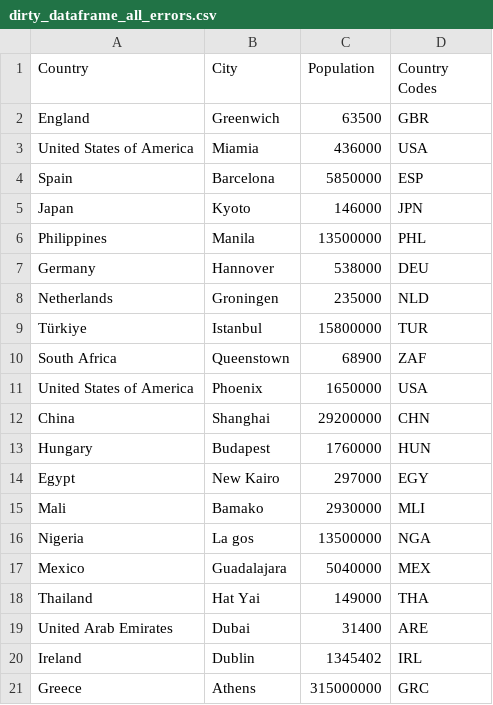
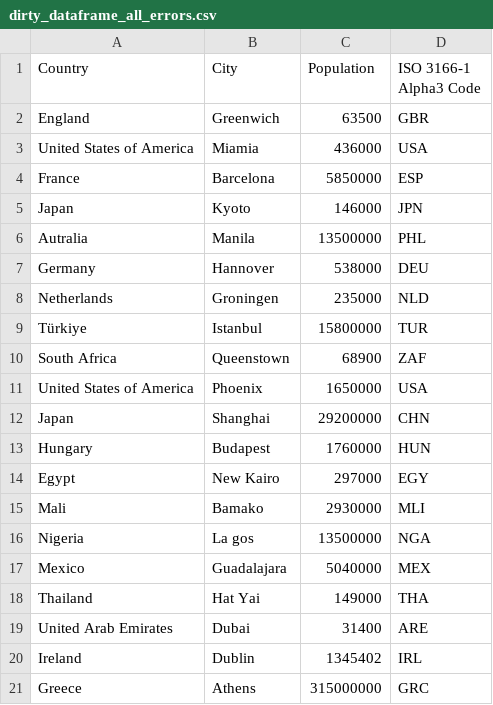
Before and after one commit to janekprange/BDT-Data, a CSV file: data/error_detection/custom/dirty_dataframe_all_errors.csv, drawn as a sheet.

```diff
--- a/data/error_detection/custom/dirty_dataframe_all_errors.csv
+++ b/data/error_detection/custom/dirty_dataframe_all_errors.csv
@@ -1,7 +1,7 @@
-Country,City,Population,Country Codes
+Country,City,Population,ISO 3166-1 Alpha3 Code
 England,Greenwich,63500,GBR
 United States of America,Miamia,436000,USA
-Spain,Barcelona,5850000,ESP
+France,Barcelona,5850000,ESP
 Japan,Kyoto,146000,JPN
-Philippines,Manila,13500000,PHL
+Autralia,Manila,13500000,PHL
 Germany,Hannover,538000,DEU
@@ -11,3 +11,3 @@ South Africa,Queenstown,68900,ZAF
 United States of America,Phoenix,1650000,USA
-China,Shanghai,29200000,CHN
+Japan,Shanghai,29200000,CHN
 Hungary,Budapest,1760000,HUN
```
Also changed, not shown: data/error_detection/custom/clean_dataframe.csv, data/error_detection/custom/dirty_data_wrong_cities.csv, 10 other files.
